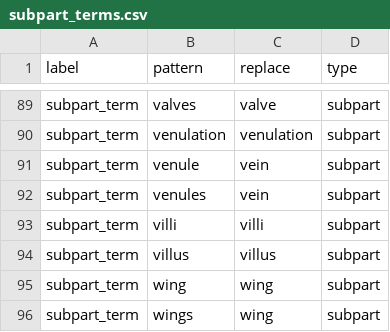
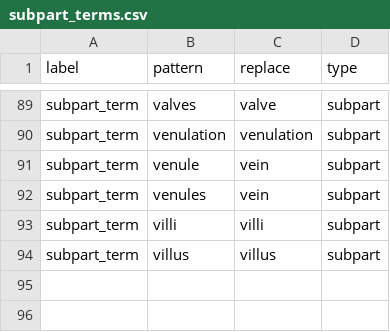
Before and after one commit to rafelafrance/FloraTraiter, a CSV file: flora/pylib/rules/terms/subpart_terms.csv, drawn as a sheet; only a part is shown, gaps mark what is left out; the diff names each change by its address in the sheet, - before the commit and + after, or states it on an @@ line.

```diff
--- a/flora/pylib/rules/terms/subpart_terms.csv
+++ b/flora/pylib/rules/terms/subpart_terms.csv
-row 95: subpart_term | wing | wing | subpart
-row 96: subpart_term | wings | wing | subpart
```
Also changed, not shown: flora/pylib/rules/terms/part_terms.csv, flora/pylib/rules/terms/shape_terms.csv, 6 other files.
